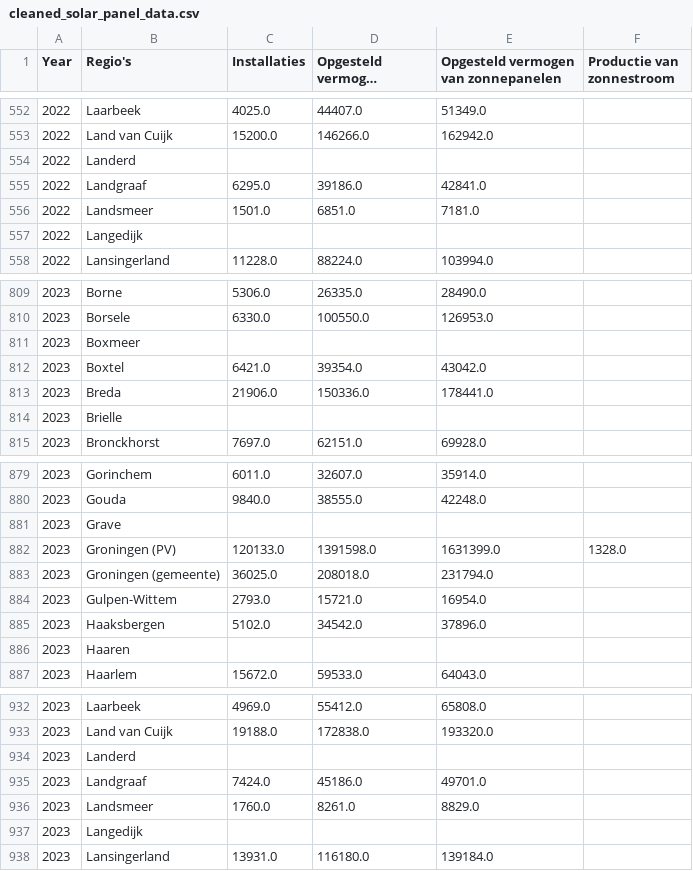
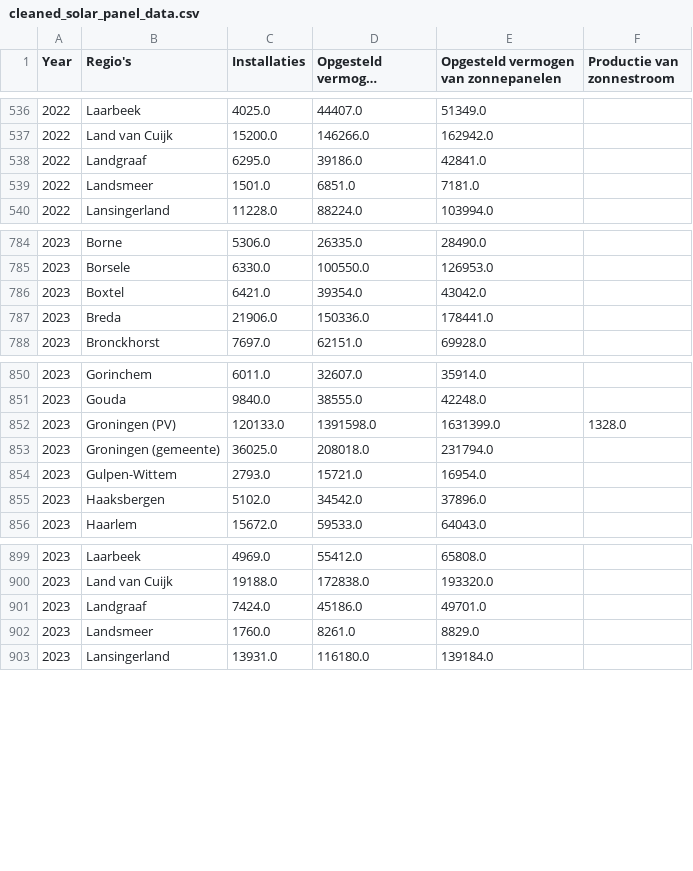
Before and after one commit to estherw66/EnergieOpwek, a CSV file: data/Other/cleaned_solar_panel_data.csv, drawn as a sheet; only a part is shown, gaps mark what is left out; long unchanged cells end in …; the diff covers the shown part only; the diff names each change by its address in the sheet, - before the commit and + after, or states it on an @@ line.

```diff
--- a/data/Other/cleaned_solar_panel_data.csv
+++ b/data/Other/cleaned_solar_panel_data.csv
-row 554: 2022 | Landerd
-row 557: 2022 | Langedijk
-row 811: 2023 | Boxmeer
-row 814: 2023 | Brielle
-row 881: 2023 | Grave
-row 886: 2023 | Haaren
-row 934: 2023 | Landerd
-row 937: 2023 | Langedijk
```
Also changed, not shown: 51 removed rows elsewhere in this file, 6 other files.
